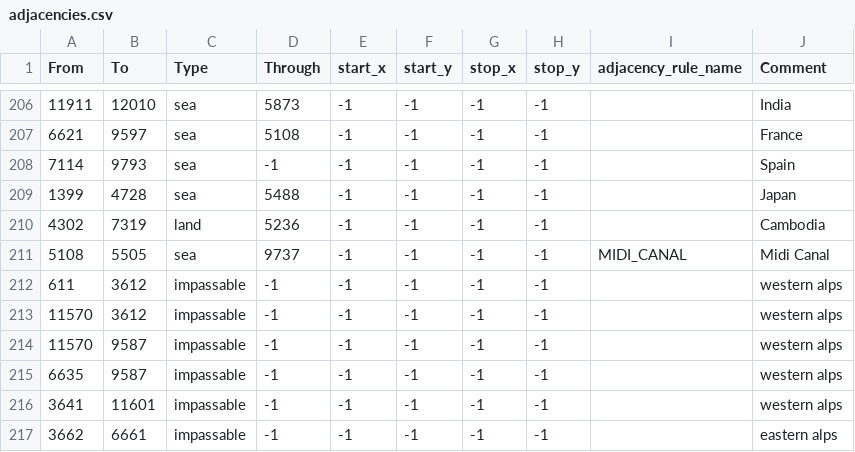
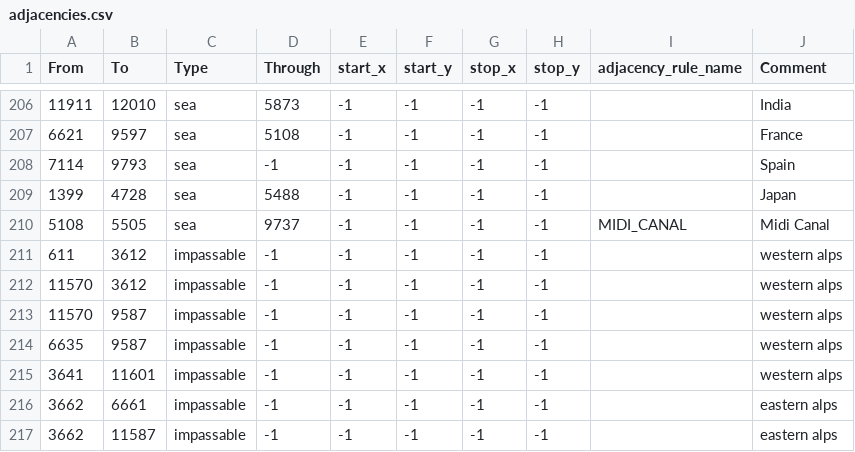
Before and after one commit to Atushi1029/The-Black-Shining-MOD, a CSV file: map/adjacencies.csv, drawn as a sheet; only a part is shown, gaps mark what is left out; the shorter side is filled out with more unchanged rows.

```diff
--- a/map/adjacencies.csv
+++ b/map/adjacencies.csv
@@ -209,3 +209,2 @@ From;To;Type;Through;start_x;start_y;stop_x;stop_y;adjacency_rule_name;Comment
 1399;4728;sea;5488;-1;-1;-1;-1;;Japan
-4302;7319;land;5236;-1;-1;-1;-1;;Cambodia
 5108;5505;sea;9737;-1;-1;-1;-1;MIDI_CANAL;Midi Canal
```
Also changed, not shown: map/definition.csv, 32 other files.
